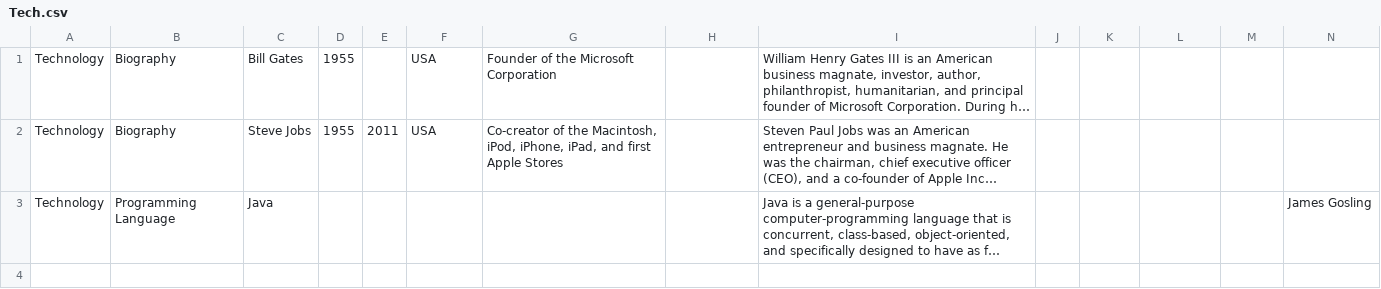
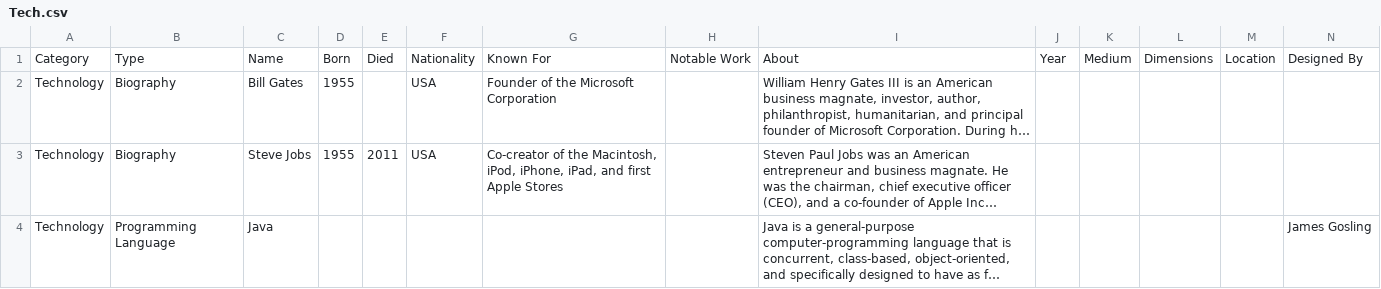
Before and after one commit to joelHilley/School-Subject-Database-Web-App, a CSV file: Tech.csv, drawn as a sheet; only a part is shown; long unchanged cells end in …; rows hold the shown columns only; the diff names each change by its address in the sheet, - before the commit and + after, or states it on an @@ line.

```diff
--- a/Tech.csv
+++ b/Tech.csv
+row 1: Category | Type | Name | Born | Died | Nationality | Known For | Notable Work | About | Year | Medium | Dimensions | Location | Designed By
```
Also changed, not shown: 4 other files.
